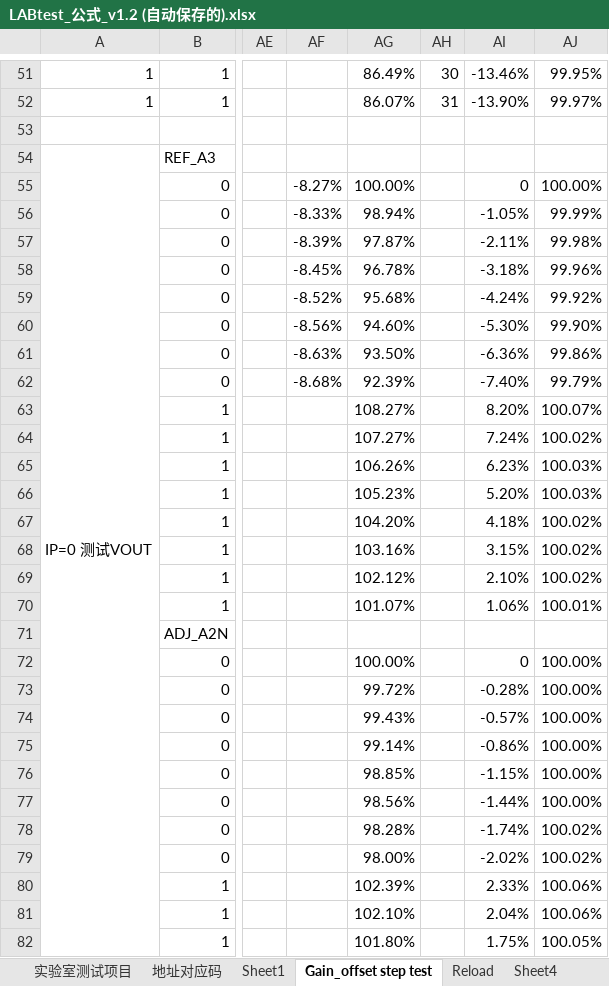
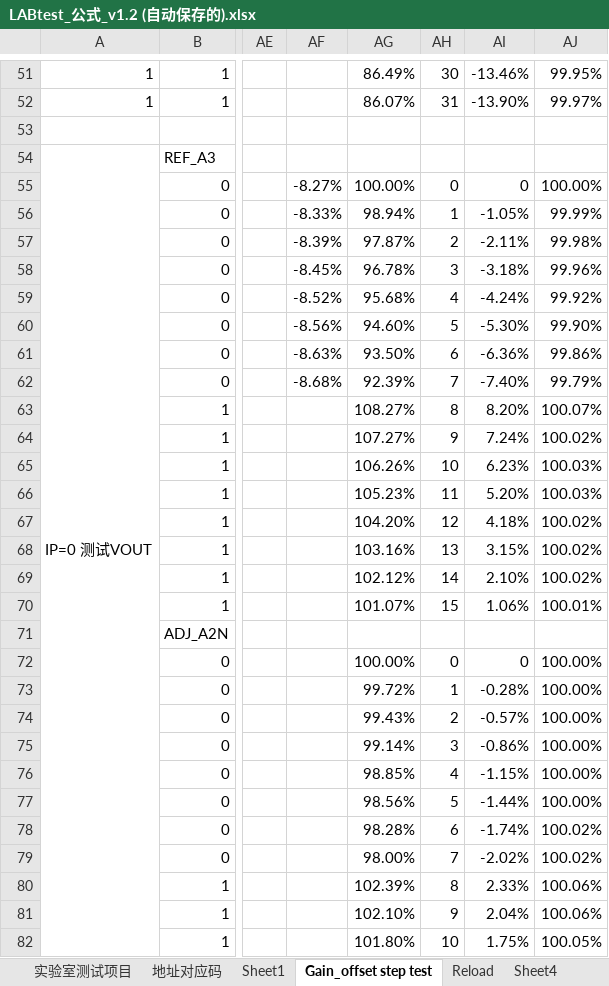
Before and after one commit to shJoshDing/SKCS_GUI_AUTO, an Excel workbook: SenkoMicro-SKCS-GUI - auto/Programming Discription/LABtest_公式_v1.2 (自动保存的).xlsx, sheet Gain_offset step test, drawn as a sheet; only a part is shown, gaps mark what is left out; values as stored, in another font and other column widths than the file's, no cell formats; charts and pictures not drawn; the diff covers the shown part only; the diff names each change by its address in the sheet, - before the commit and + after, or states it on an @@ line.

Commit message:
v4.2.8 support baker programming
1. add test function for baker programming

```diff
--- a/SenkoMicro-SKCS-GUI - auto/Programming Discription/LABtest_公式_v1.2 (自动保存的).xlsx (sheet Gain_offset step test)
+++ b/SenkoMicro-SKCS-GUI - auto/Programming Discription/LABtest_公式_v1.2 (自动保存的).xlsx (sheet Gain_offset step test)
-AH55: (empty)
+AH55: 0
-AH56: (empty)
+AH56: 1
-AH57: (empty)
+AH57: 2
-AH58: (empty)
+AH58: 3
-AH59: (empty)
+AH59: 4
-AH60: (empty)
+AH60: 5
-AH61: (empty)
+AH61: 6
-AH62: (empty)
+AH62: 7
-AH63: (empty)
+AH63: 8
-AH64: (empty)
+AH64: 9
-AH65: (empty)
+AH65: 10
-AH66: (empty)
+AH66: 11
-AH67: (empty)
+AH67: 12
-AH68: (empty)
+AH68: 13
-AH69: (empty)
+AH69: 14
-AH70: (empty)
+AH70: 15
-AH72: (empty)
+AH72: 0
-AH73: (empty)
+AH73: 1
-AH74: (empty)
+AH74: 2
-AH75: (empty)
+AH75: 3
-AH76: (empty)
+AH76: 4
-AH77: (empty)
+AH77: 5
-AH78: (empty)
+AH78: 6
-AH79: (empty)
+AH79: 7
-AH80: (empty)
+AH80: 8
-AH81: (empty)
+AH81: 9
-AH82: (empty)
+AH82: 10
```
Also changed, not shown: 5 edited cells elsewhere in this sheet, cell formats, charts or pictures, 35 other files.
